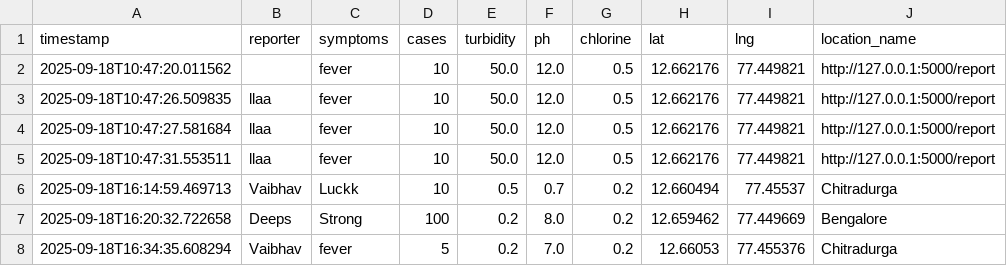
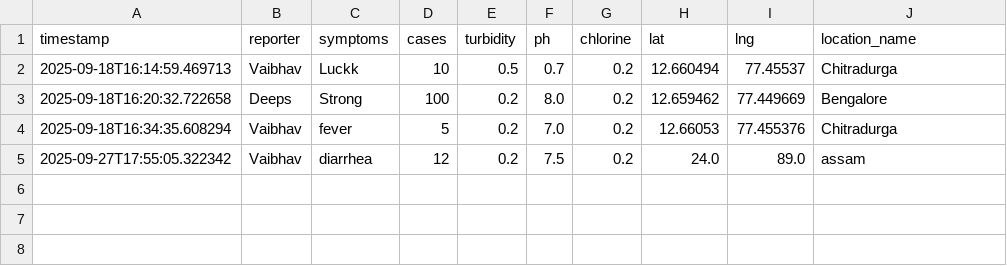
Before and after one commit to VaibhavUPratap/HealthCore, a CSV file: database/reports.csv, drawn as a sheet; removed rows and columns are numbered as before the commit, all else as after; the diff names each change by its address in the sheet, - before the commit and + after, or states it on an @@ line.

Commit message:
New Database

```diff
--- a/database/reports.csv
+++ b/database/reports.csv
-row 2: 2025-09-18T10:47:20.011562 |  | fever | 10 | 50.0 | 12.0 | 0.5 | 12.662176 | 77.449821 | http://127.0.0.1:5000/report
-row 3: 2025-09-18T10:47:26.509835 | llaa | fever | 10 | 50.0 | 12.0 | 0.5 | 12.662176 | 77.449821 | http://127.0.0.1:5000/report
-row 4: 2025-09-18T10:47:27.581684 | llaa | fever | 10 | 50.0 | 12.0 | 0.5 | 12.662176 | 77.449821 | http://127.0.0.1:5000/report
-row 5: 2025-09-18T10:47:31.553511 | llaa | fever | 10 | 50.0 | 12.0 | 0.5 | 12.662176 | 77.449821 | http://127.0.0.1:5000/report
+row 5: 2025-09-27T17:55:05.322342 | Vaibhav | diarrhea | 12 | 0.2 | 7.5 | 0.2 | 24.0 | 89.0 | assam
```
Also changed, not shown: 5 other files.
